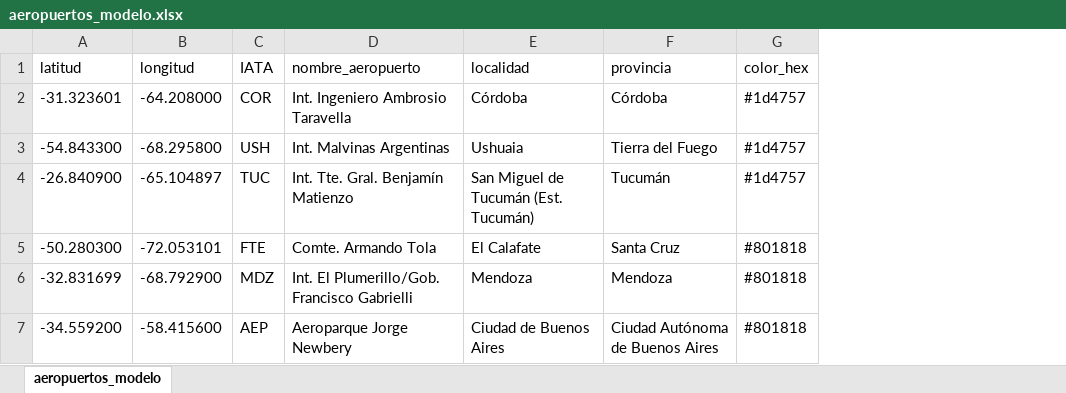
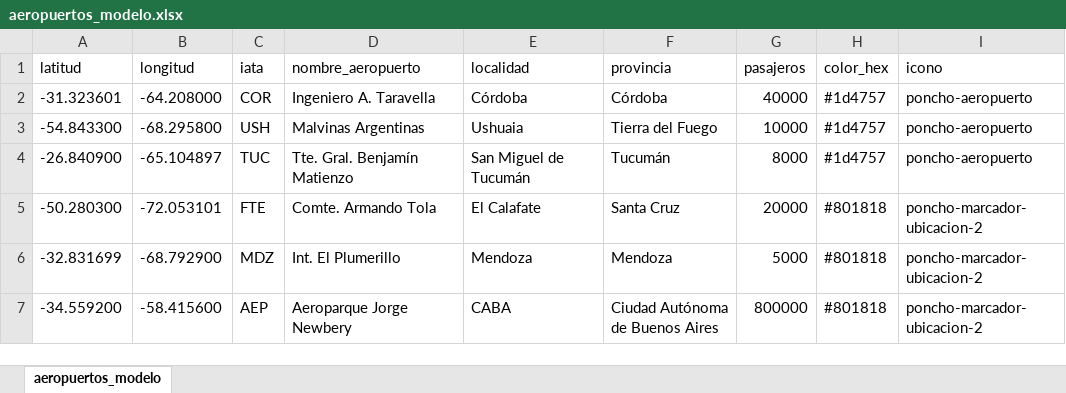
Before and after one commit to dnme-minturdep/mapeAr, an Excel workbook: data_modelo/aeropuertos_modelo.xlsx, sheet aeropuertos_modelo, drawn as a sheet; values as stored, in another font and other column widths than the file's, no borders; the diff names each change by its address in the sheet, - before the commit and + after, or states it on an @@ line.

```diff
--- a/data_modelo/aeropuertos_modelo.xlsx (sheet aeropuertos_modelo)
+++ b/data_modelo/aeropuertos_modelo.xlsx (sheet aeropuertos_modelo)
+column G (pasajeros), rows 2-7: 40000 | 10000 | 8000 | 20000 | 5000 | 800000
+column I (icono), rows 2-7: poncho-aeropuerto | poncho-aeropuerto | poncho-aeropuerto | poncho-marcador-ubicacion-2 | poncho-marcador-ubicacion-2 | poncho-marcador-ubicacion-2
-C1: IATA
+C1: iata
-D2 (nombre_aeropuerto): Int. Ingeniero Ambrosio Taravella
+D2 (nombre_aeropuerto): Ingeniero A. Taravella
-D3 (nombre_aeropuerto): Int. Malvinas Argentinas
+D3 (nombre_aeropuerto): Malvinas Argentinas
-D4 (nombre_aeropuerto): Int. Tte. Gral. Benjamín Matienzo
+D4 (nombre_aeropuerto): Tte. Gral. Benjamín Matienzo
-E4 (localidad): San Miguel de Tucumán (Est. Tucumán)
+E4 (localidad): San Miguel de Tucumán
-D6 (nombre_aeropuerto): Int. El Plumerillo/Gob. Francisco Gabrielli
+D6 (nombre_aeropuerto): Int. El Plumerillo
-E7 (localidad): Ciudad de Buenos Aires
+E7 (localidad): CABA
```
Also changed, not shown: 4 other files.
